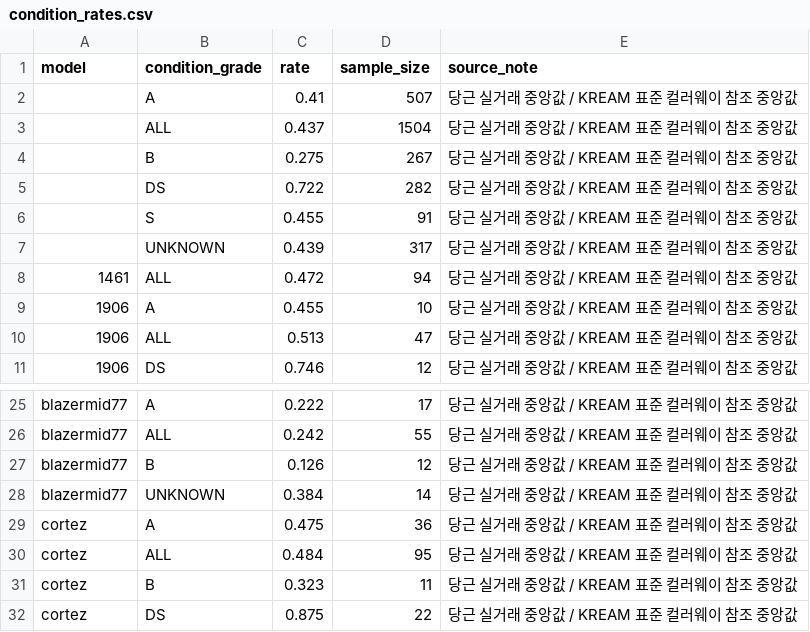
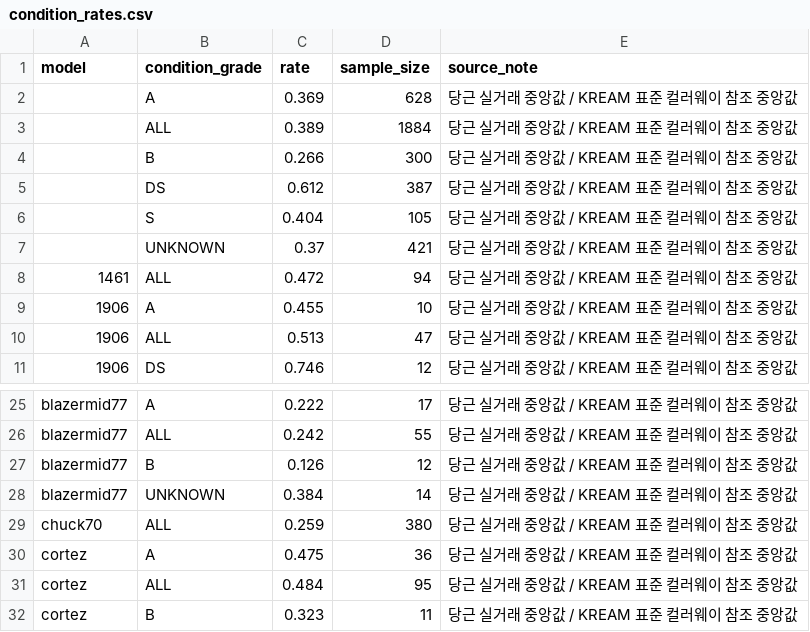
Before and after one commit to hamyeon/be-ai, a CSV file: backend/src/main/resources/data/condition_rates.csv, drawn as a sheet; only a part is shown, gaps mark what is left out; the shorter side is filled out with more unchanged rows.

```diff
--- a/backend/src/main/resources/data/condition_rates.csv
+++ b/backend/src/main/resources/data/condition_rates.csv
@@ -1,8 +1,8 @@
 model,condition_grade,rate,sample_size,source_note
-,A,0.41,507,당근 실거래 중앙값 / KREAM 표준 컬러웨이 참조 중앙값
-,ALL,0.437,1504,당근 실거래 중앙값 / KREAM 표준 컬러웨이 참조 중앙값
-,B,0.275,267,당근 실거래 중앙값 / KREAM 표준 컬러웨이 참조 중앙값
-,DS,0.722,282,당근 실거래 중앙값 / KREAM 표준 컬러웨이 참조 중앙값
-,S,0.455,91,당근 실거래 중앙값 / KREAM 표준 컬러웨이 참조 중앙값
-,UNKNOWN,0.439,317,당근 실거래 중앙값 / KREAM 표준 컬러웨이 참조 중앙값
+,A,0.369,628,당근 실거래 중앙값 / KREAM 표준 컬러웨이 참조 중앙값
+,ALL,0.389,1884,당근 실거래 중앙값 / KREAM 표준 컬러웨이 참조 중앙값
+,B,0.266,300,당근 실거래 중앙값 / KREAM 표준 컬러웨이 참조 중앙값
+,DS,0.612,387,당근 실거래 중앙값 / KREAM 표준 컬러웨이 참조 중앙값
+,S,0.404,105,당근 실거래 중앙값 / KREAM 표준 컬러웨이 참조 중앙값
+,UNKNOWN,0.37,421,당근 실거래 중앙값 / KREAM 표준 컬러웨이 참조 중앙값
 1461,ALL,0.472,94,당근 실거래 중앙값 / KREAM 표준 컬러웨이 참조 중앙값
@@ -28,2 +28,3 @@ blazermid77,B,0.126,12,당근 실거래 중앙값 / KREAM 표준 컬러웨이
 blazermid77,UNKNOWN,0.384,14,당근 실거래 중앙값 / KREAM 표준 컬러웨이 참조 중앙값
+chuck70,ALL,0.259,380,당근 실거래 중앙값 / KREAM 표준 컬러웨이 참조 중앙값
 cortez,A,0.475,36,당근 실거래 중앙값 / KREAM 표준 컬러웨이 참조 중앙값
```
Also changed, not shown: backend/src/main/resources/data/kream_normalized.csv, 8 other files.
